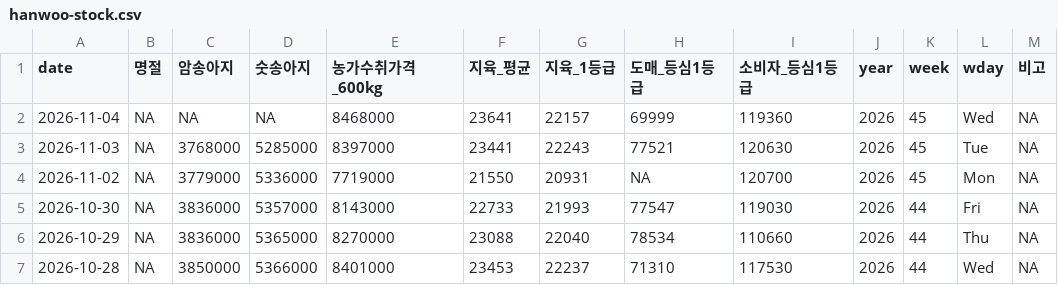
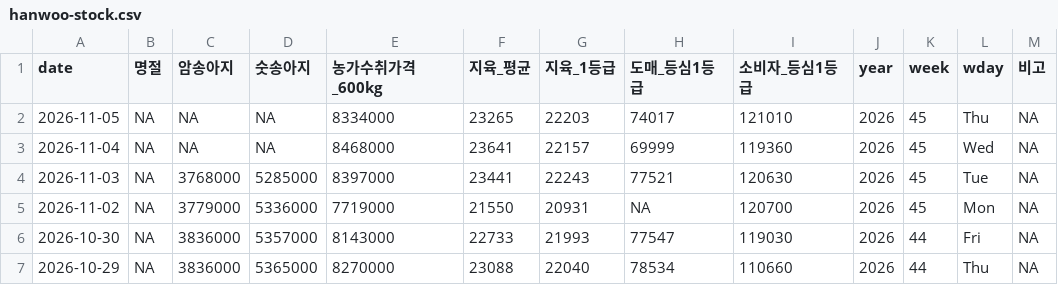
Before and after one commit to YoungjunNa/ekape-parsing, a CSV file: data_hanwoo_stock/hanwoo-stock.csv, drawn as a sheet; only a part is shown; the shorter side is filled out with more unchanged rows.

```diff
--- a/data_hanwoo_stock/hanwoo-stock.csv
+++ b/data_hanwoo_stock/hanwoo-stock.csv
@@ -1,2 +1,3 @@
 "date","명절","암송아지","숫송아지","농가수취가격_600kg","지육_평균","지육_1등급","도매_등심1등급","소비자_등심1등급","year","week","wday","비고"
+2026-11-05,NA,NA,NA,8334000,23265,22203,74017,121010,2026,45,"Thu",NA
 2026-11-04,NA,NA,NA,8468000,23641,22157,69999,119360,2026,45,"Wed",NA
```
Also changed, not shown: data_hanwoo_stock/hanwoo-forecast.csv, 2 other files.
